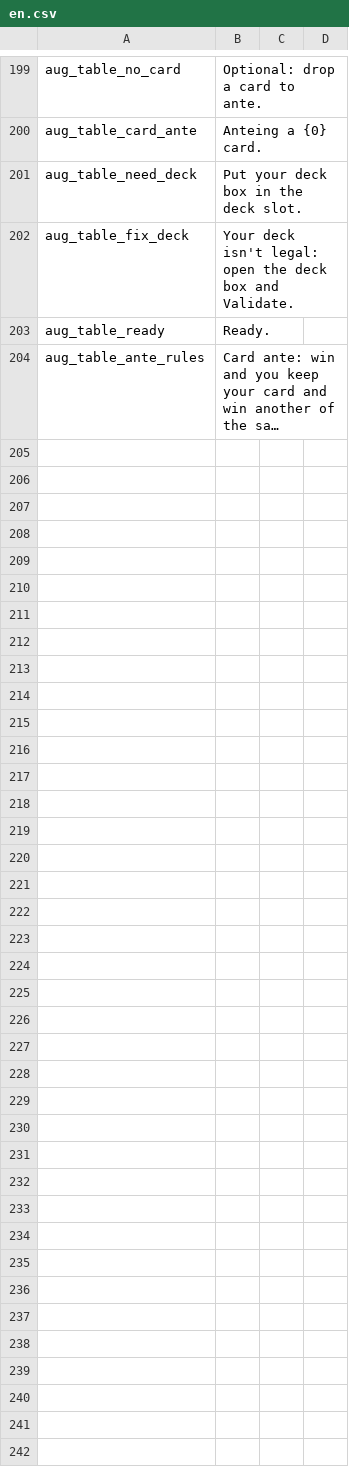
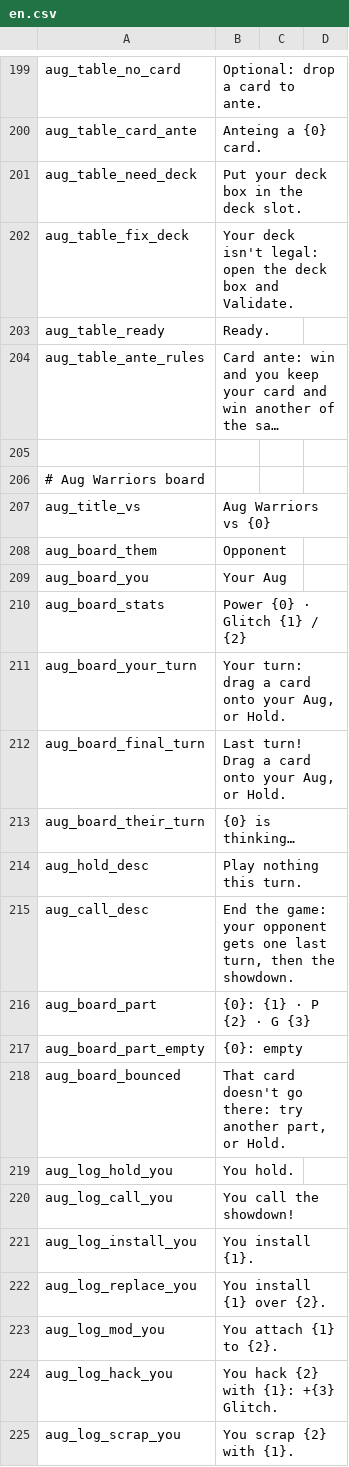
Before and after one commit to dysonzed/Zams-Collectibles, a CSV file: Localization/en.csv, drawn as a sheet; only a part is shown, gaps mark what is left out; long unchanged cells end in …; the diff names each change by its address in the sheet, - before the commit and + after, or states it on an @@ line.

```diff
--- a/Localization/en.csv
+++ b/Localization/en.csv
+row 205: (empty)
+row 206: # Aug Warriors board
+row 207: aug_title_vs | Aug Warriors vs {0}
+row 208: aug_board_them | Opponent
+row 209: aug_board_you | Your Aug
+row 210: aug_board_stats | Power {0} · Glitch {1} / {2}
+row 211: aug_board_your_turn | Your turn: drag a card onto your Aug, or Hold.
+row 212: aug_board_final_turn | Last turn! Drag a card onto your Aug, or Hold.
+row 213: aug_board_their_turn | {0} is thinking…
+row 214: aug_hold_desc | Play nothing this turn.
+row 215: aug_call_desc | End the game: your opponent gets one last turn, then the showdown.
+row 216: aug_board_part | {0}: {1} · P {2} · G {3}
+row 217: aug_board_part_empty | {0}: empty
+row 218: aug_board_bounced | That card doesn't go there: try another part, or Hold.
+row 219: aug_log_hold_you | You hold.
+row 220: aug_log_call_you | You call the showdown!
+row 221: aug_log_install_you | You install {1}.
+row 222: aug_log_replace_you | You install {1} over {2}.
+row 223: aug_log_mod_you | You attach {1} to {2}.
+row 224: aug_log_hack_you | You hack {2} with {1}: +{3} Glitch.
+row 225: aug_log_scrap_you | You scrap {2} with {1}.
```
Also changed, not shown: Localization/zh.csv, 7 other files.
